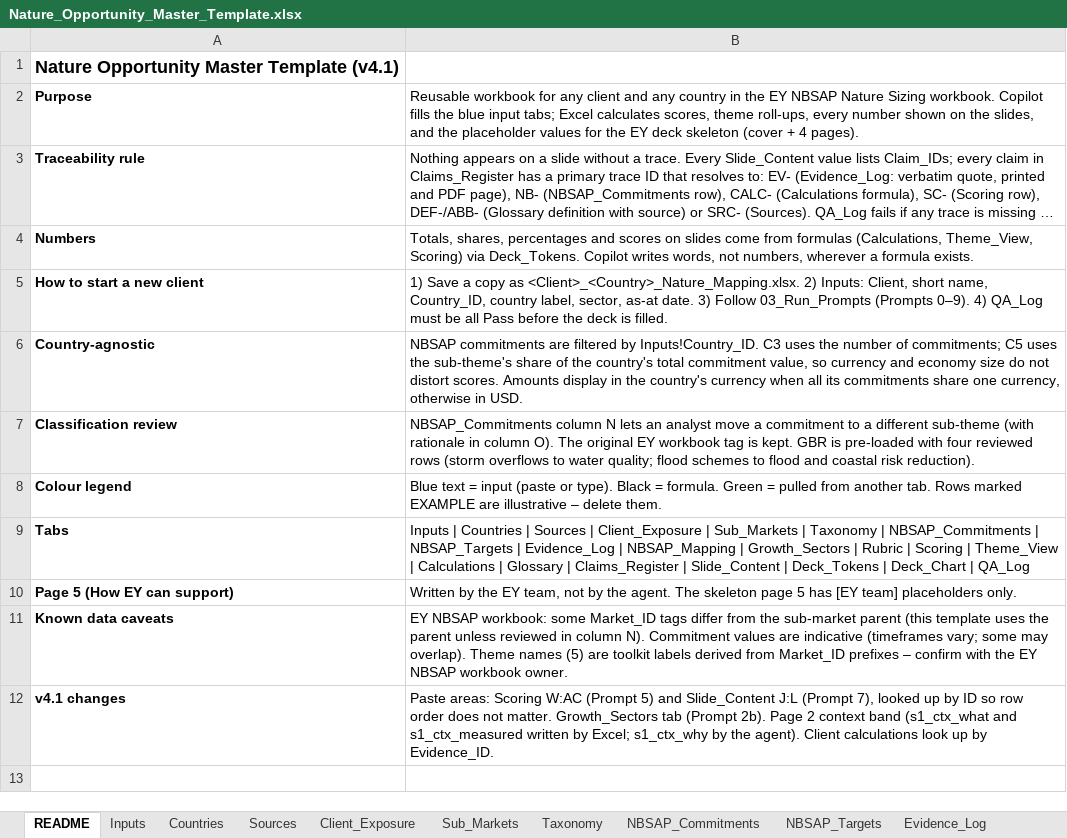
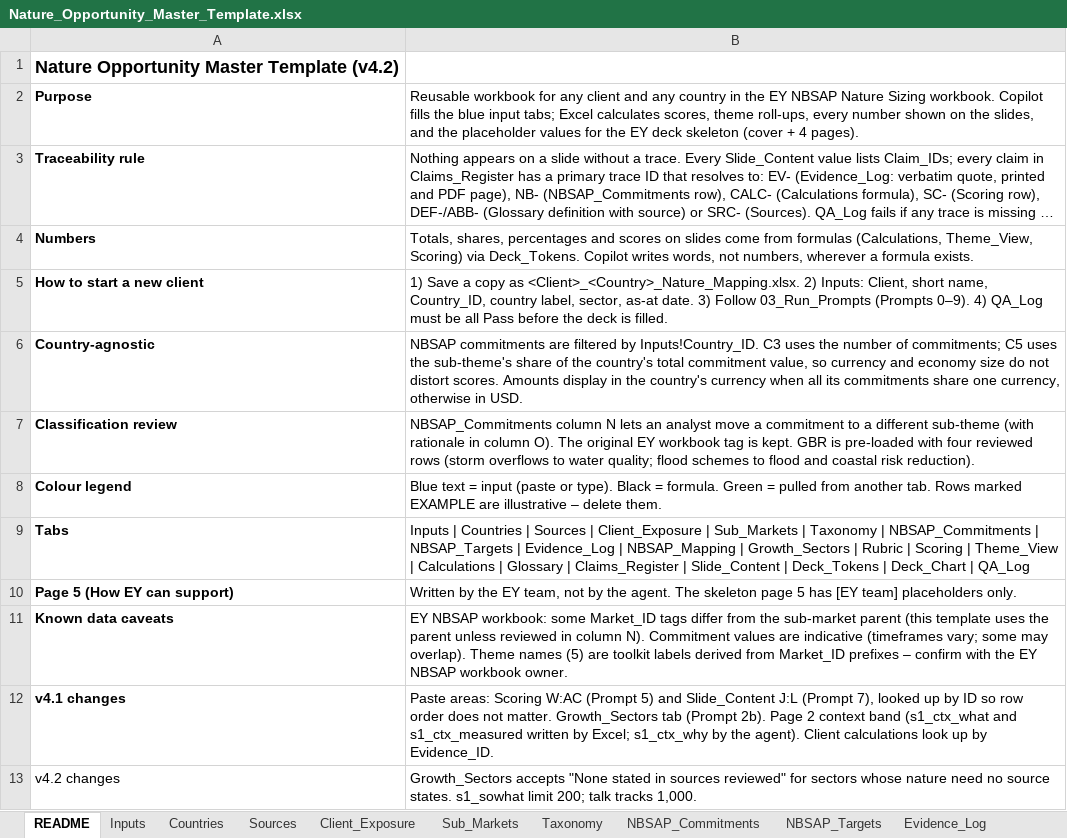
Before and after one commit to ManikantaDakoju/analytics, an Excel workbook: copilot-nature-agent/Nature_Opportunity_Master_Template.xlsx, sheet README, drawn as a sheet; long unchanged cells end in …; values as stored, in another font and other column widths than the file's, no borders; the diff names each change by its address in the sheet, - before the commit and + after, or states it on an @@ line.

```diff
--- a/copilot-nature-agent/Nature_Opportunity_Master_Template.xlsx (sheet README)
+++ b/copilot-nature-agent/Nature_Opportunity_Master_Template.xlsx (sheet README)
-A1: Nature Opportunity Master Template (v4.1)
+A1: Nature Opportunity Master Template (v4.2)
+row 13: v4.2 changes | Growth_Sectors accepts "None stated in sources reviewed" for sectors whose nature need no source states. s1_sowhat limit 200; talk tracks 1,000.
```
Also changed, not shown: sheet Slide_Content, sheet Growth_Sectors, 18 other files.
